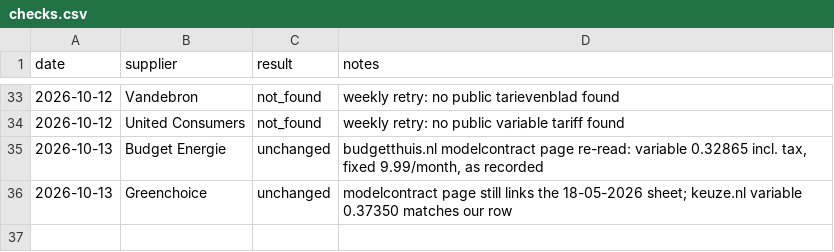
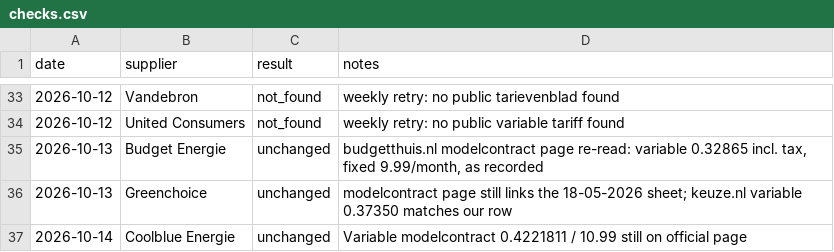
Before and after one commit to TurquoiseStrike/wolfheze-energy, a CSV file: data/checks.csv, drawn as a sheet; only a part is shown, gaps mark what is left out.

```diff
--- a/data/checks.csv
+++ b/data/checks.csv
@@ -36 +36,2 @@ date,supplier,result,notes
 2026-10-13,Greenchoice,unchanged,modelcontract page still links the 18-05-2026 sheet; keuze.nl variable 0.37350 matches our row
+2026-10-14,Coolblue Energie,unchanged,Variable modelcontract 0.4221811 / 10.99 still on official page
```
Also changed, not shown: data/forecasts.csv, data/offers.csv, 1 other file.
